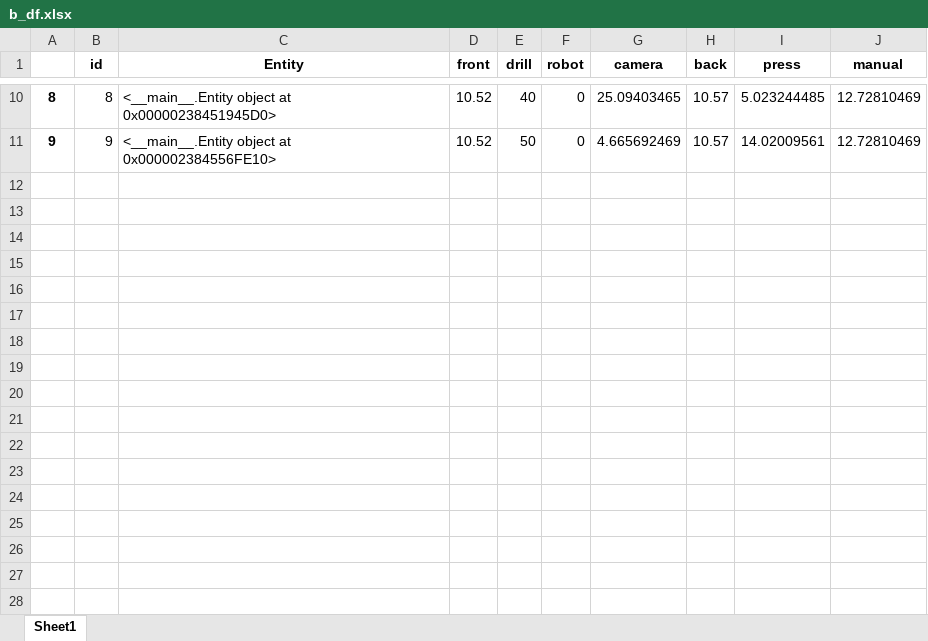
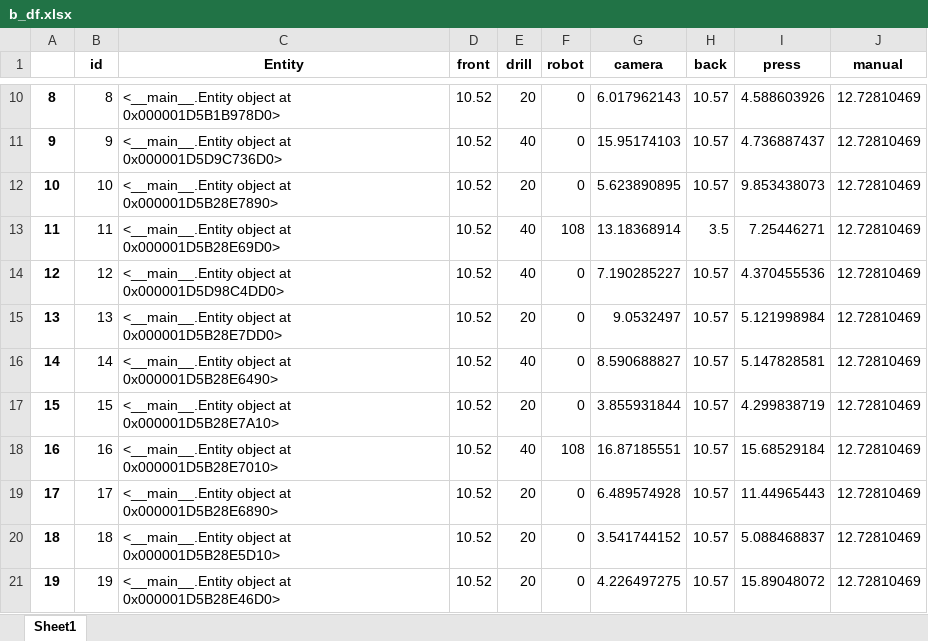
Before and after one commit to virgyst/hsim, an Excel workbook: b_df.xlsx, sheet Sheet1, drawn as a sheet; only a part is shown, gaps mark what is left out; values as stored, in another font and other column widths than the file's, no borders; the diff covers the shown part only; the diff names each change by its address in the sheet, - before the commit and + after, or states it on an @@ line.

```diff
--- a/b_df.xlsx (sheet Sheet1)
+++ b/b_df.xlsx (sheet Sheet1)
-C10 (Entity): …object at 0x00000238451945D0>
+C10 (Entity): …object at 0x000001D5B1B978D0>
-E10 (drill): 40
+E10 (drill): 20
-G10 (camera): 25.09403465
+G10 (camera): 6.017962143
-I10 (press): 5.023244485
+I10 (press): 4.588603926
-C11 (Entity): …object at 0x000002384556FE10>
+C11 (Entity): …object at 0x000001D5D9C736D0>
-E11 (drill): 50
+E11 (drill): 40
-G11 (camera): 4.665692469
+G11 (camera): 15.95174103
-I11 (press): 14.02009561
+I11 (press): 4.736887437
+row 12: 10 | 10 | <__main__.Entity object at 0x000001D5B28E7890> | 10.52 | 20 | 0 | 5.623890895 | 10.57 | 9.853438073 | 12.72810469
+row 13: 11 | 11 | <__main__.Entity object at 0x000001D5B28E69D0> | 10.52 | 40 | 108 | 13.18368914 | 3.5 | 7.25446271 | 12.72810469
+row 14: 12 | 12 | <__main__.Entity object at 0x000001D5D98C4DD0> | 10.52 | 40 | 0 | 7.190285227 | 10.57 | 4.370455536 | 12.72810469
+row 15: 13 | 13 | <__main__.Entity object at 0x000001D5B28E7DD0> | 10.52 | 20 | 0 | 9.0532497 | 10.57 | 5.121998984 | 12.72810469
+row 16: 14 | 14 | <__main__.Entity object at 0x000001D5B28E6490> | 10.52 | 40 | 0 | 8.590688827 | 10.57 | 5.147828581 | 12.72810469
+row 17: 15 | 15 | <__main__.Entity object at 0x000001D5B28E7A10> | 10.52 | 20 | 0 | 3.855931844 | 10.57 | 4.299838719 | 12.72810469
+row 18: 16 | 16 | <__main__.Entity object at 0x000001D5B28E7010> | 10.52 | 40 | 108 | 16.87185551 | 10.57 | 15.68529184 | 12.72810469
+row 19: 17 | 17 | <__main__.Entity object at 0x000001D5B28E6890> | 10.52 | 20 | 0 | 6.489574928 | 10.57 | 11.44965443 | 12.72810469
+row 20: 18 | 18 | <__main__.Entity object at 0x000001D5B28E5D10> | 10.52 | 20 | 0 | 3.541744152 | 10.57 | 5.088468837 | 12.72810469
+row 21: 19 | 19 | <__main__.Entity object at 0x000001D5B28E46D0> | 10.52 | 20 | 0 | 4.226497275 | 10.57 | 15.89048072 | 12.72810469
```
Also changed, not shown: 32 edited cells elsewhere in this sheet, conversionenumpy.xlsx, df.xlsx, 8 other files.
